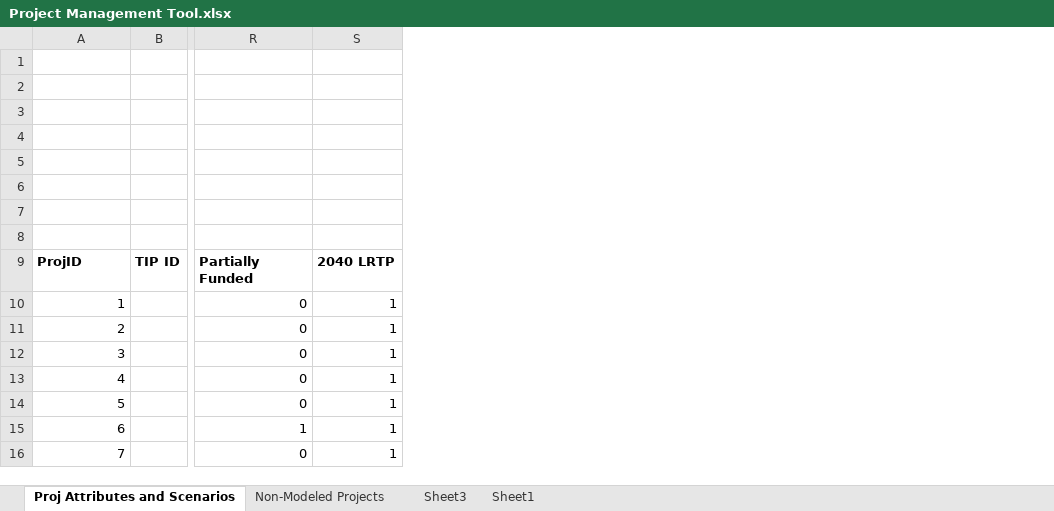
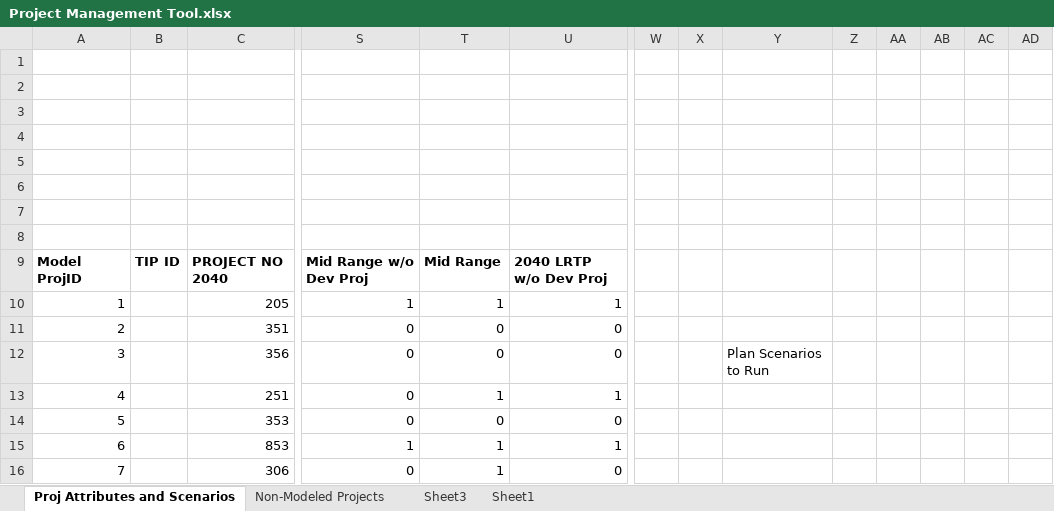
Before and after one commit to OahuMPO/archived_travel_model, an Excel workbook: Project Management Tool.xlsx, sheet Proj Attributes and Scenarios, drawn as a sheet; only a part is shown, gaps mark what is left out; values as stored, in another font and other column widths than the file's, no borders; charts and pictures not drawn; addresses are those after the commit; the diff covers the shown part only; the diff names each change by its address in the sheet, - before the commit and + after, or states it on an @@ line.

Commit message:
Update project list

```diff
--- a/Project Management Tool.xlsx (sheet Proj Attributes and Scenarios)
+++ b/Project Management Tool.xlsx (sheet Proj Attributes and Scenarios)
+column C, rows 9-16: PROJECT NO 2040 | 205 | 351 | 356 | 251 | 353 | 853 | 306
+column U, rows 9-16: 2040 LRTP w/o Dev Proj | 1 | 0 | 0 | 1 | 0 | 1 | 0
+column W, empty
+column X, empty
+column Y, row 12: Plan Scenarios to Run
+column Z, empty
+column AA, empty
+column AB, empty
+column AC, empty
+column AD, empty
-A9: ProjID
+A9: Model ProjID
-S9: Partially Funded
+S9: Mid Range w/o Dev Proj
-T9: 2040 LRTP
+T9: Mid Range
-S10: 0
+S10: 1
-T11:T12: 1
+T11:T12: 0
-T14: 1
+T14: 0
```
Also changed, not shown: 15 edited cells and cell formats elsewhere in this sheet, charts or pictures.
